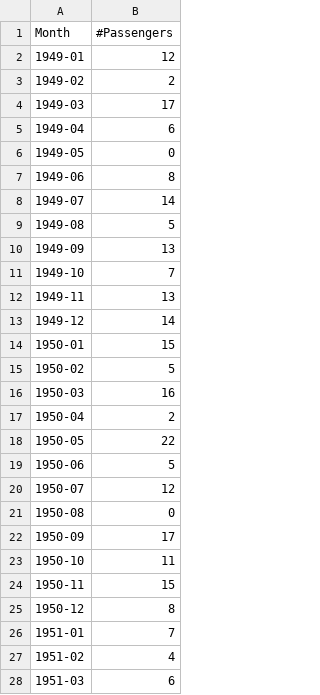
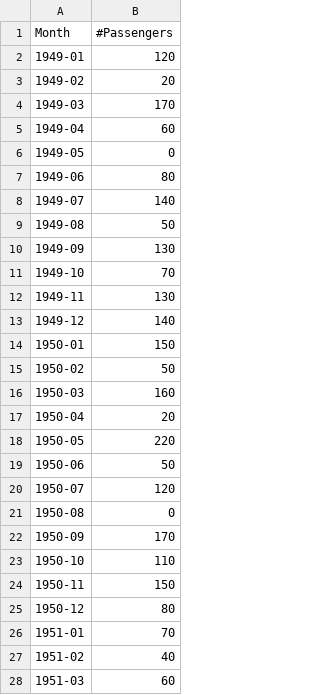
Before and after one commit to kaotep/s, a CSV file: raw_pork_data (4).csv, drawn as a sheet; only a part is shown; the diff covers the shown part only.

Commit message:
Update raw_pork_data (4).csv

```diff
--- a/raw_pork_data (4).csv
+++ b/raw_pork_data (4).csv
@@ -1,28 +1,28 @@
 Month,#Passengers
-1949-01,12
-1949-02,2
-1949-03,17
-1949-04,6
+1949-01,120
+1949-02,20
+1949-03,170
+1949-04,60
 1949-05,0
-1949-06,8
-1949-07,14
-1949-08,5
-1949-09,13
-1949-10,7
-1949-11,13
-1949-12,14
-1950-01,15
-1950-02,5
-1950-03,16
-1950-04,2
-1950-05,22
-1950-06,5
-1950-07,12
+1949-06,80
+1949-07,140
+1949-08,50
+1949-09,130
+1949-10,70
+1949-11,130
+1949-12,140
+1950-01,150
+1950-02,50
+1950-03,160
+1950-04,20
+1950-05,220
+1950-06,50
+1950-07,120
 1950-08,0
-1950-09,17
-1950-10,11
-1950-11,15
-1950-12,8
-1951-01,7
-1951-02,4
-1951-03,6
+1950-09,170
+1950-10,110
+1950-11,150
+1950-12,80
+1951-01,70
+1951-02,40
+1951-03,60
```
Also changed, not shown: 4 removed rows and 113 edited cells elsewhere in this file.
